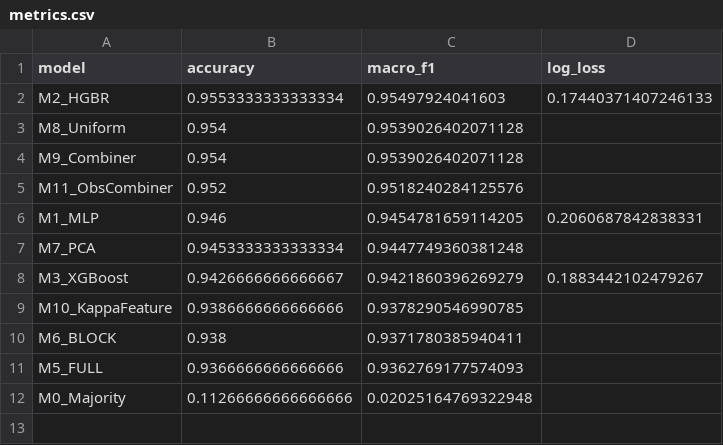
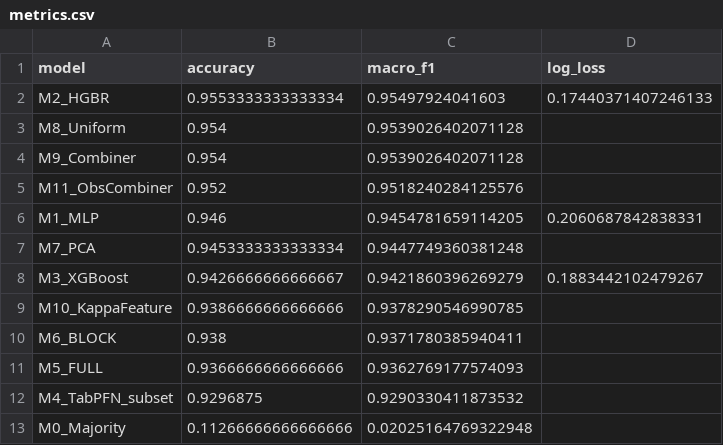
Before and after one commit to RicardoLaMo/Graph_Drone, a CSV file: experiments/mnist_geometry_sanity/artifacts/metrics.csv, drawn as a sheet; the diff names each change by its address in the sheet, - before the commit and + after, or states it on an @@ line.

```diff
--- a/experiments/mnist_geometry_sanity/artifacts/metrics.csv
+++ b/experiments/mnist_geometry_sanity/artifacts/metrics.csv
+row 12: M4_TabPFN_subset | 0.9296875 | 0.9290330411873532
```
Also changed, not shown: 4 other files.
